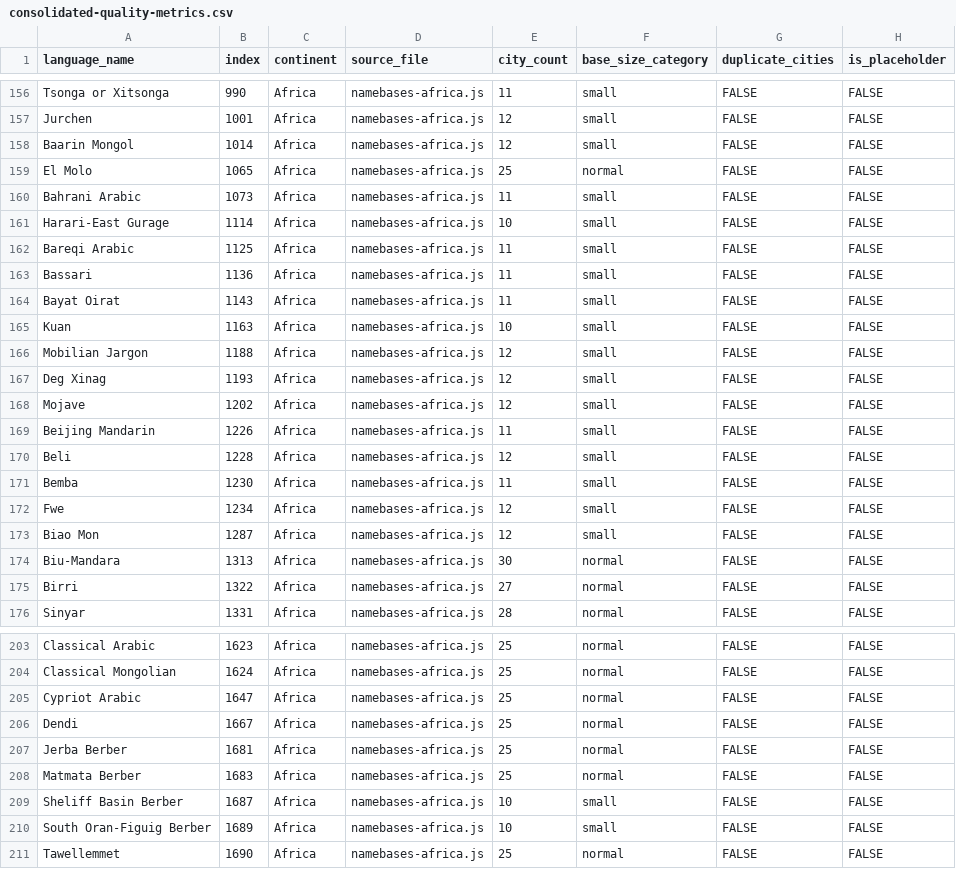
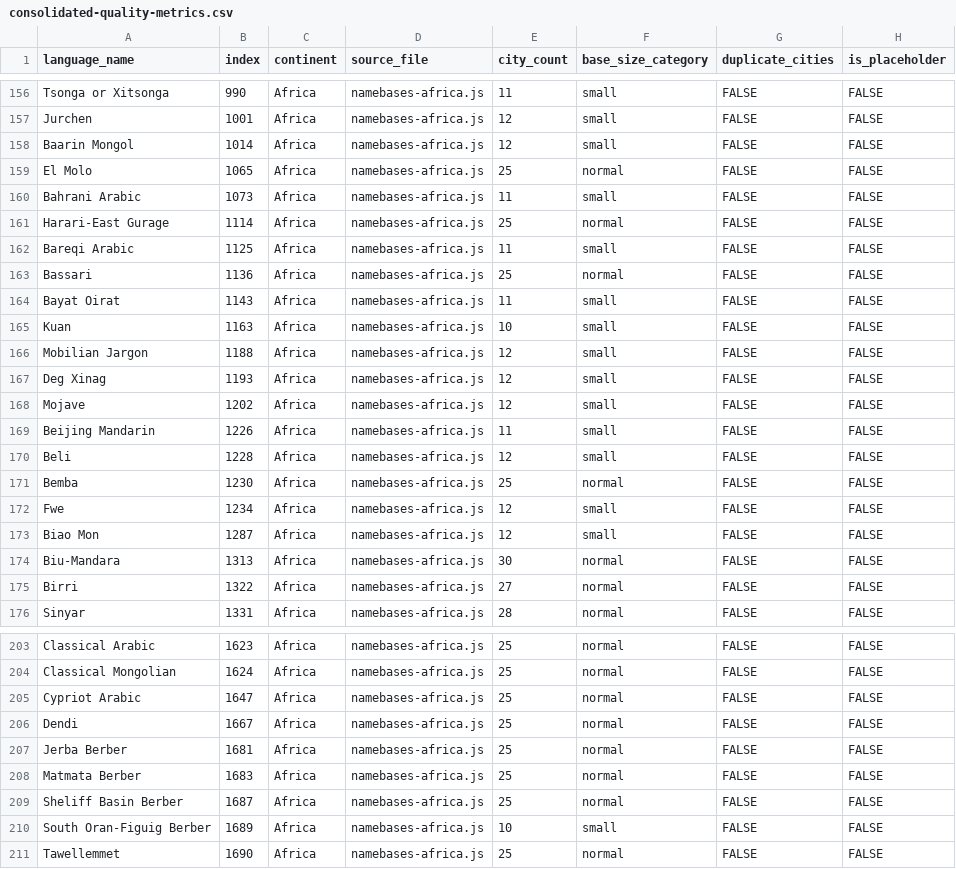
Before and after one commit to burgercrisis/Fantasy-Map-Generator, a CSV file: docs/reports/consolidated-quality-metrics.csv, drawn as a sheet; only a part is shown, gaps mark what is left out; the diff names each change by its address in the sheet, - before the commit and + after, or states it on an @@ line.

Commit message:
Wave 109: Enhance 4 African languages with authentic place names
- Harari-East Gurage (i:1114): 10→25 cities - Ethiopia Harari Region
- Bassari (i:1136): 11→25 cities - Senegal/Guinea Tenda people
- Bemba (i:1230): 11→25 cities - Zambia Northern Province
- Sheliff Basin Berber (i:1687): 10→25 cities - Algeria Chlef Province

CRITICAL FIXES:
- Bemba: ALL cities were from CAMEROON for Zambian language (~5000km!)
- Harari-East Gurage: Had Cameroon/Chad/Nigeria cities for Ethiopian language
- Bassari: Had 4 country names listed as places
Total 58 cities added.

```diff
--- a/docs/reports/consolidated-quality-metrics.csv
+++ b/docs/reports/consolidated-quality-metrics.csv
-E161 (city_count): 10
+E161 (city_count): 25
-F161 (base_size_category): small
+F161 (base_size_category): normal
-E163 (city_count): 11
+E163 (city_count): 25
-F163 (base_size_category): small
+F163 (base_size_category): normal
-E171 (city_count): 11
+E171 (city_count): 25
-F171 (base_size_category): small
+F171 (base_size_category): normal
-E209 (city_count): 10
+E209 (city_count): 25
-F209 (base_size_category): small
+F209 (base_size_category): normal
```
Also changed, not shown: 3 other files.
